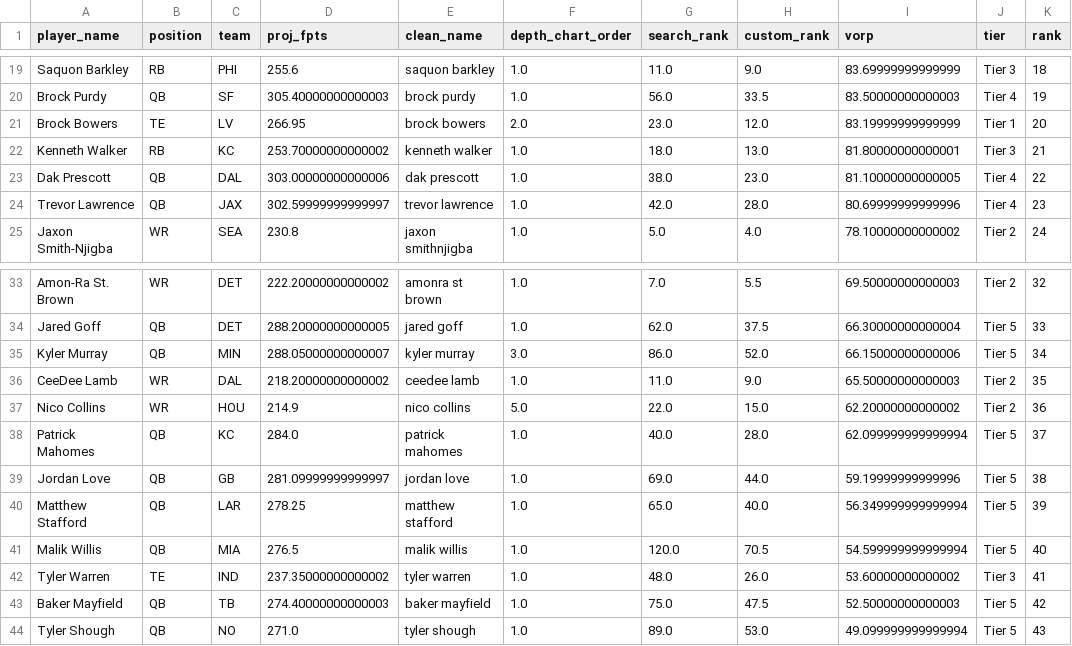
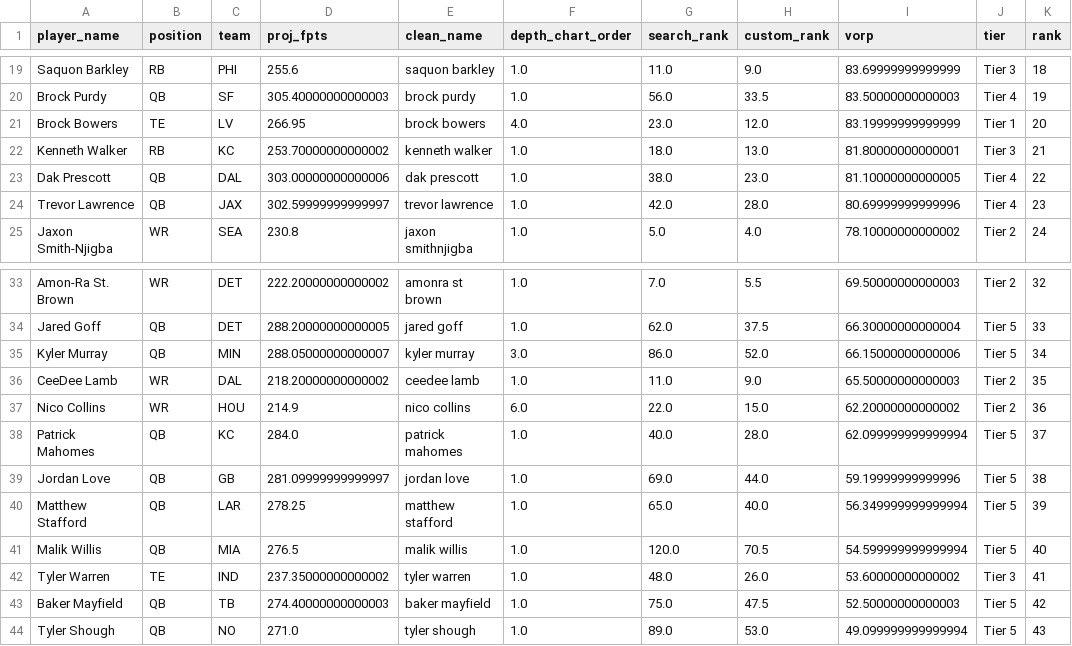
Before and after one commit to iBalajiSeshadri/soulja-radar, a CSV file: top_150_draft_board.csv, drawn as a sheet; only a part is shown, gaps mark what is left out.

```diff
--- a/top_150_draft_board.csv
+++ b/top_150_draft_board.csv
@@ -20,3 +20,3 @@ Saquon Barkley,RB,PHI,255.6,saquon barkley,1.0,11.0,9.0,83.69999999999999,Tier 3
 Brock Purdy,QB,SF,305.40000000000003,brock purdy,1.0,56.0,33.5,83.50000000000003,Tier 4,19
-Brock Bowers,TE,LV,266.95,brock bowers,2.0,23.0,12.0,83.19999999999999,Tier 1,20
+Brock Bowers,TE,LV,266.95,brock bowers,4.0,23.0,12.0,83.19999999999999,Tier 1,20
 Kenneth Walker,RB,KC,253.70000000000002,kenneth walker,1.0,18.0,13.0,81.80000000000001,Tier 3,21
@@ -36,3 +36,3 @@ Kyler Murray,QB,MIN,288.05000000000007,kyler murray,3.0,86.0,52.0,66.15000000000
 CeeDee Lamb,WR,DAL,218.20000000000002,ceedee lamb,1.0,11.0,9.0,65.50000000000003,Tier 2,35
-Nico Collins,WR,HOU,214.9,nico collins,5.0,22.0,15.0,62.20000000000002,Tier 2,36
+Nico Collins,WR,HOU,214.9,nico collins,6.0,22.0,15.0,62.20000000000002,Tier 2,36
 Patrick Mahomes,QB,KC,284.0,patrick mahomes,1.0,40.0,28.0,62.099999999999994,Tier 5,37
```
Also changed, not shown: 1 other file.
